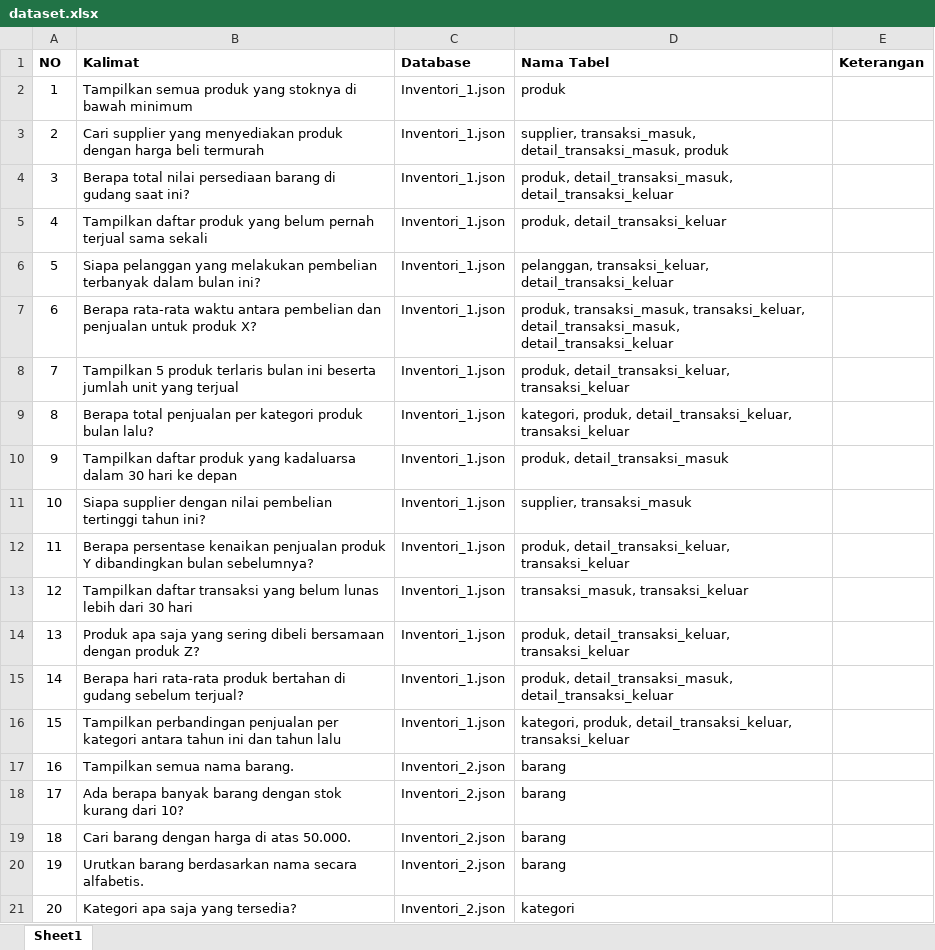
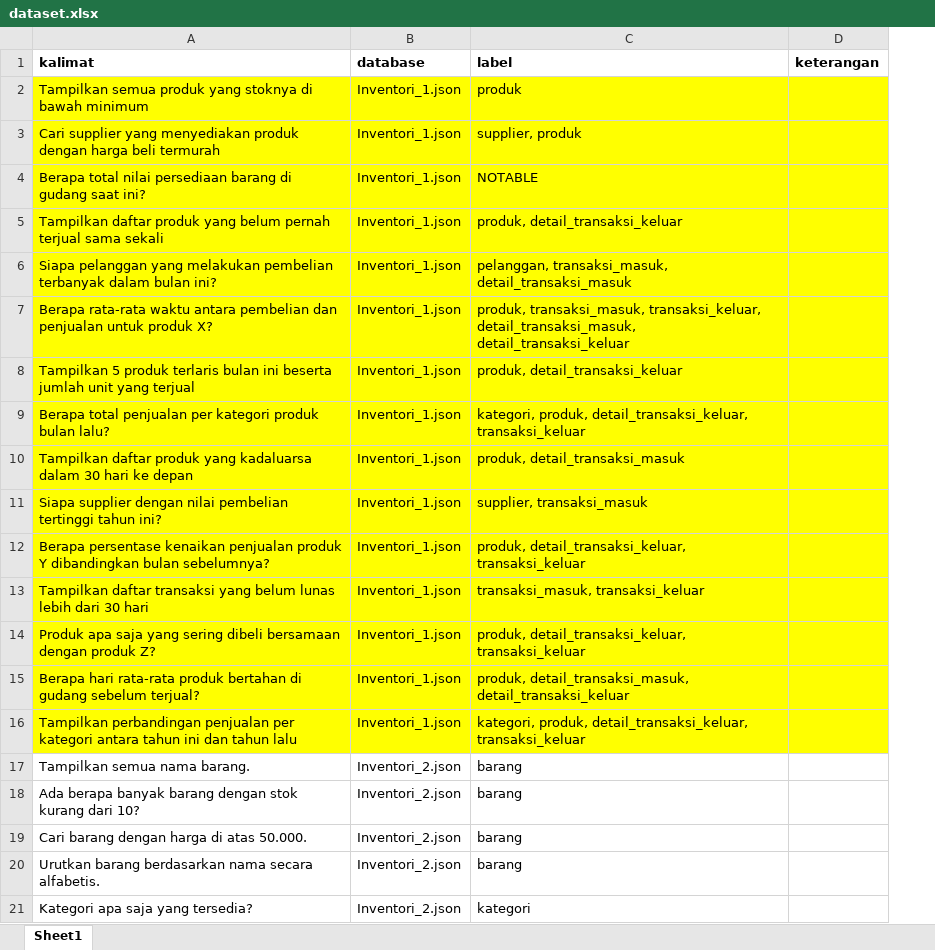
Before and after one commit to agung-prasetya/nl2sql, an Excel workbook: detectors/table/dataset/dataset.xlsx, sheet Sheet1, drawn as a sheet; only a part is shown; values as stored, in another font and other column widths than the file's, no borders; removed rows and columns are numbered as before the commit, all else as after; the diff names each change by its address in the sheet, - before the commit and + after, or states it on an @@ line.

Commit message:
fix: fixing rule and dataset

```diff
--- a/detectors/table/dataset/dataset.xlsx (sheet Sheet1)
+++ b/detectors/table/dataset/dataset.xlsx (sheet Sheet1)
-column A, rows 2-21: 1 | 2 | 3 | 4 | 5 | 6 | 7 | 8 | 9 | 10 | 11 | 12 | 13 | 14 | 15 | 16 | 17 | 18 | 19 | 20
-column E, empty
+column D, empty
-row 1: NO | Kalimat | Database | Nama Tabel | Keterangan
+row 1: kalimat | database | label | keterangan
-A2:C16 fill: none
+A2:C16 fill: #FFFF00
-C3: supplier, transaksi_masuk, detail_transaksi_masuk, produk
+C3: supplier, produk
-C4: produk, detail_transaksi_masuk, detail_transaksi_keluar
+C4: NOTABLE
-C6: pelanggan, transaksi_keluar, detail_transaksi_keluar
+C6: pelanggan, transaksi_masuk, detail_transaksi_masuk
-C8: produk, detail_transaksi_keluar, transaksi_keluar
+C8: produk, detail_transaksi_keluar
```
Also changed, not shown: 5 other files.
